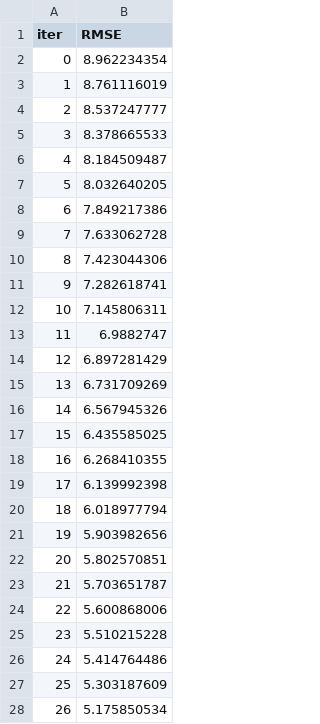
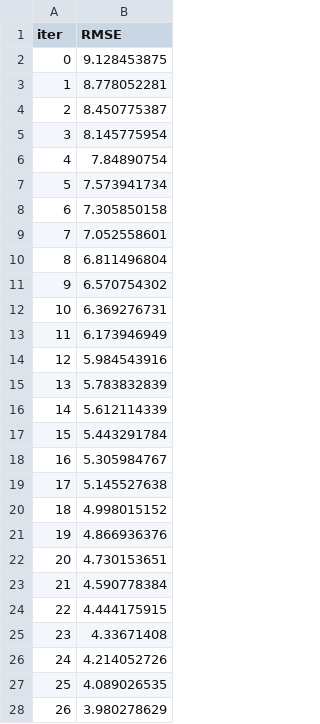
Before and after one commit to shannoj/ff_data_science_project, a TSV file: catboost_info/learn_error.tsv, drawn as a sheet; only a part is shown; the diff covers the shown part only.

```diff
--- a/catboost_info/learn_error.tsv
+++ b/catboost_info/learn_error.tsv
@@ -1,28 +1,28 @@
 iter	RMSE
-0	8.962234354
-1	8.761116019
-2	8.537247777
-3	8.378665533
-4	8.184509487
-5	8.032640205
-6	7.849217386
-7	7.633062728
-8	7.423044306
-9	7.282618741
-10	7.145806311
-11	6.9882747
-12	6.897281429
-13	6.731709269
-14	6.567945326
-15	6.435585025
-16	6.268410355
-17	6.139992398
-18	6.018977794
-19	5.903982656
-20	5.802570851
-21	5.703651787
-22	5.600868006
-23	5.510215228
-24	5.414764486
-25	5.303187609
-26	5.175850534
+0	9.128453875
+1	8.778052281
+2	8.450775387
+3	8.145775954
+4	7.84890754
+5	7.573941734
+6	7.305850158
+7	7.052558601
+8	6.811496804
+9	6.570754302
+10	6.369276731
+11	6.173946949
+12	5.984543916
+13	5.783832839
+14	5.612114339
+15	5.443291784
+16	5.305984767
+17	5.145527638
+18	4.998015152
+19	4.866936376
+20	4.730153651
+21	4.590778384
+22	4.444175915
+23	4.33671408
+24	4.214052726
+25	4.089026535
+26	3.980278629
```
Also changed, not shown: 23 edited cells elsewhere in this file, catboost_info/time_left.tsv, 4 other files.
